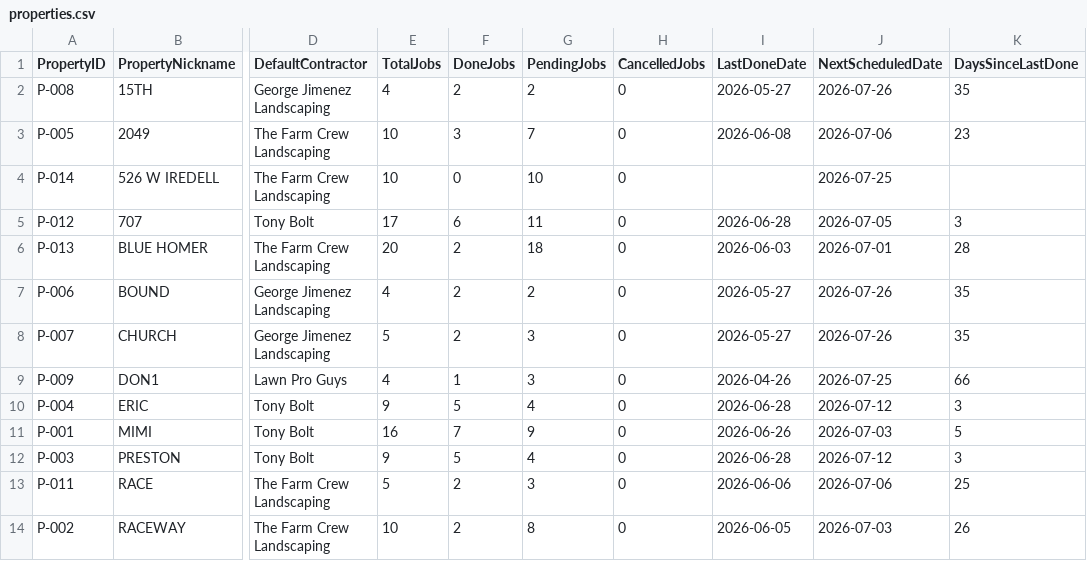
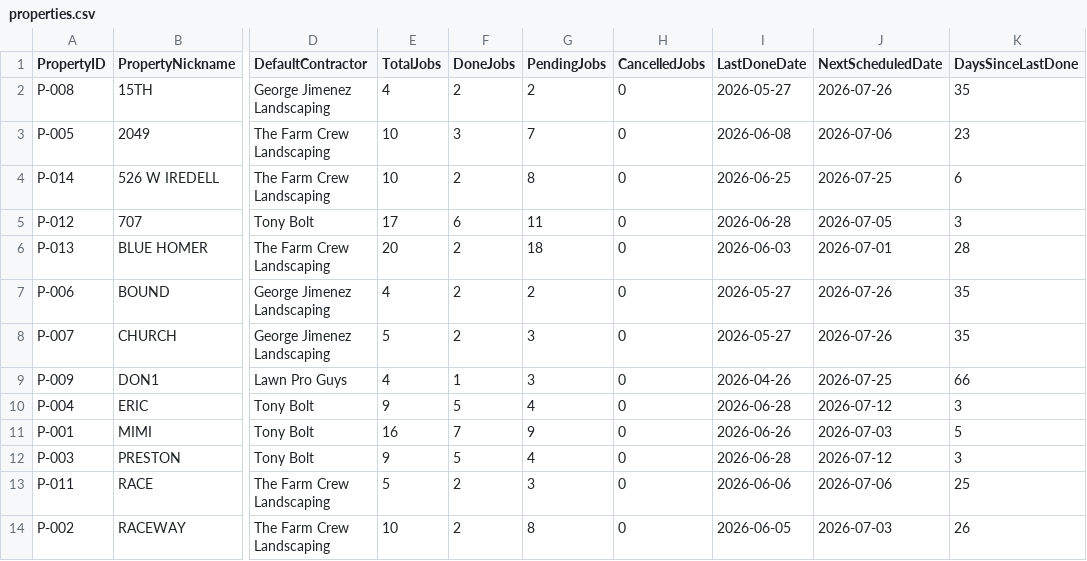
Before and after one commit to emw-oldwell/oldwell-mowing-dashboard, a CSV file: exports/properties.csv, drawn as a sheet; only a part is shown, gaps mark what is left out; the diff names each change by its address in the sheet, - before the commit and + after, or states it on an @@ line.

```diff
--- a/exports/properties.csv
+++ b/exports/properties.csv
-F4 (DoneJobs): 0
+F4 (DoneJobs): 2
-G4 (PendingJobs): 10
+G4 (PendingJobs): 8
-I4 (LastDoneDate): (empty)
+I4 (LastDoneDate): 2026-06-25
-K4 (DaysSinceLastDone): (empty)
+K4 (DaysSinceLastDone): 6
```
Also changed, not shown: exports/crews.csv, exports/schedule.csv, 1 other file.
